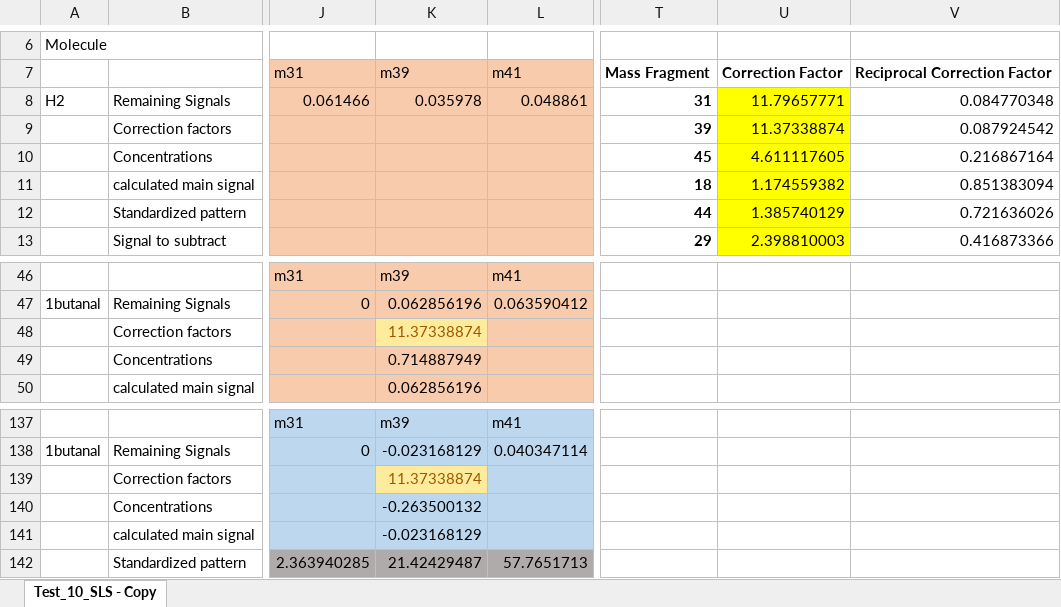
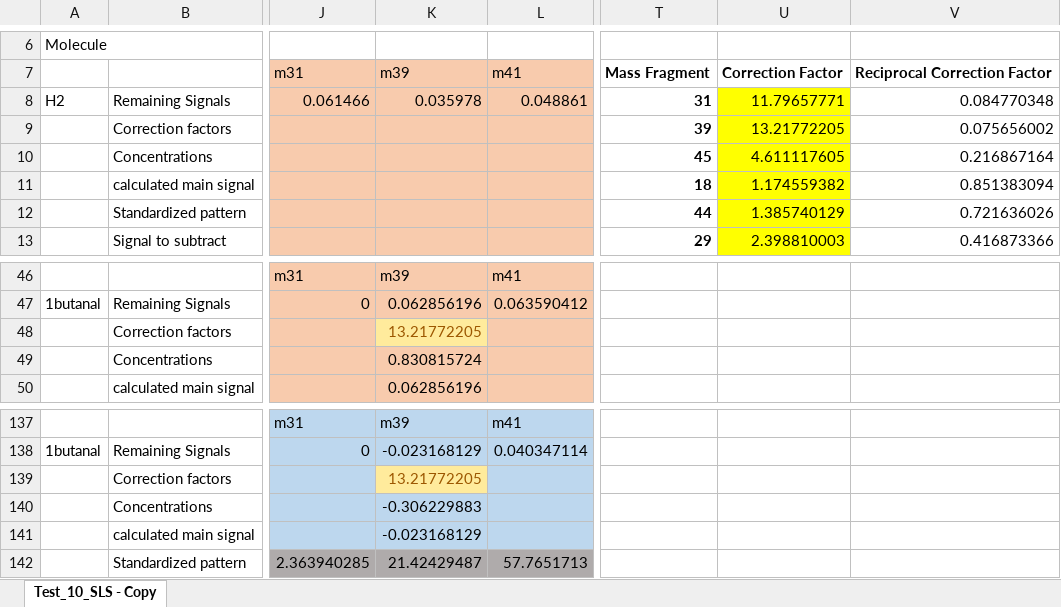
Before and after one commit to AdityaSavara/MSRESOLVE, an Excel workbook: UnitTests/TuningCorrector/test_10 Manual SLS/9/Test_10_SLS.xlsx, sheet Test_10_SLS - Copy, drawn as a sheet; only a part is shown, gaps mark what is left out; values as stored, in another font and other column widths than the file's, no borders; the diff names each change by its address in the sheet, - before the commit and + after, or states it on an @@ line.

```diff
--- a/UnitTests/TuningCorrector/test_10 Manual SLS/9/Test_10_SLS.xlsx (sheet Test_10_SLS - Copy)
+++ b/UnitTests/TuningCorrector/test_10 Manual SLS/9/Test_10_SLS.xlsx (sheet Test_10_SLS - Copy)
-U9: 11.37338874
+U9: 13.21772205
-V9: 0.087924542
+V9: 0.075656002
-K48: 11.37338874
+K48: 13.21772205
-K49: 0.714887949
+K49: 0.830815724
-K139: 11.37338874
+K139: 13.21772205
-K140: -0.263500132
+K140: -0.306229883
```
Also changed, not shown: UnitTests/TuningCorrector/test_10 Manual SLS/8/180613MadixKo_Test_10_TC_1butanal.xlsx, UnitTests/TuningCorrector/test_10 Manual SLS/9/180613MadixKo_Test_10_TC_1butanal.xlsx, 3 other files.
